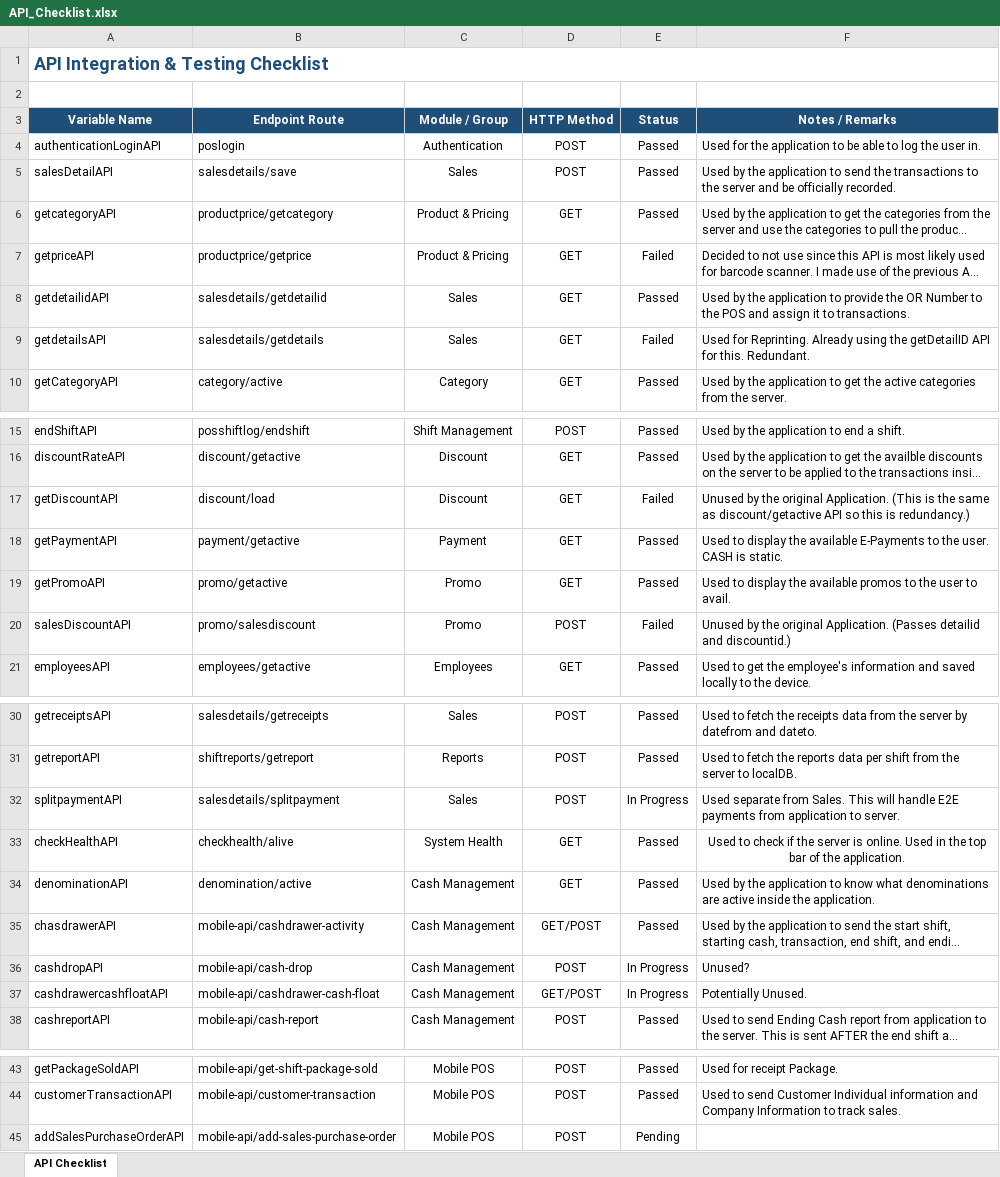
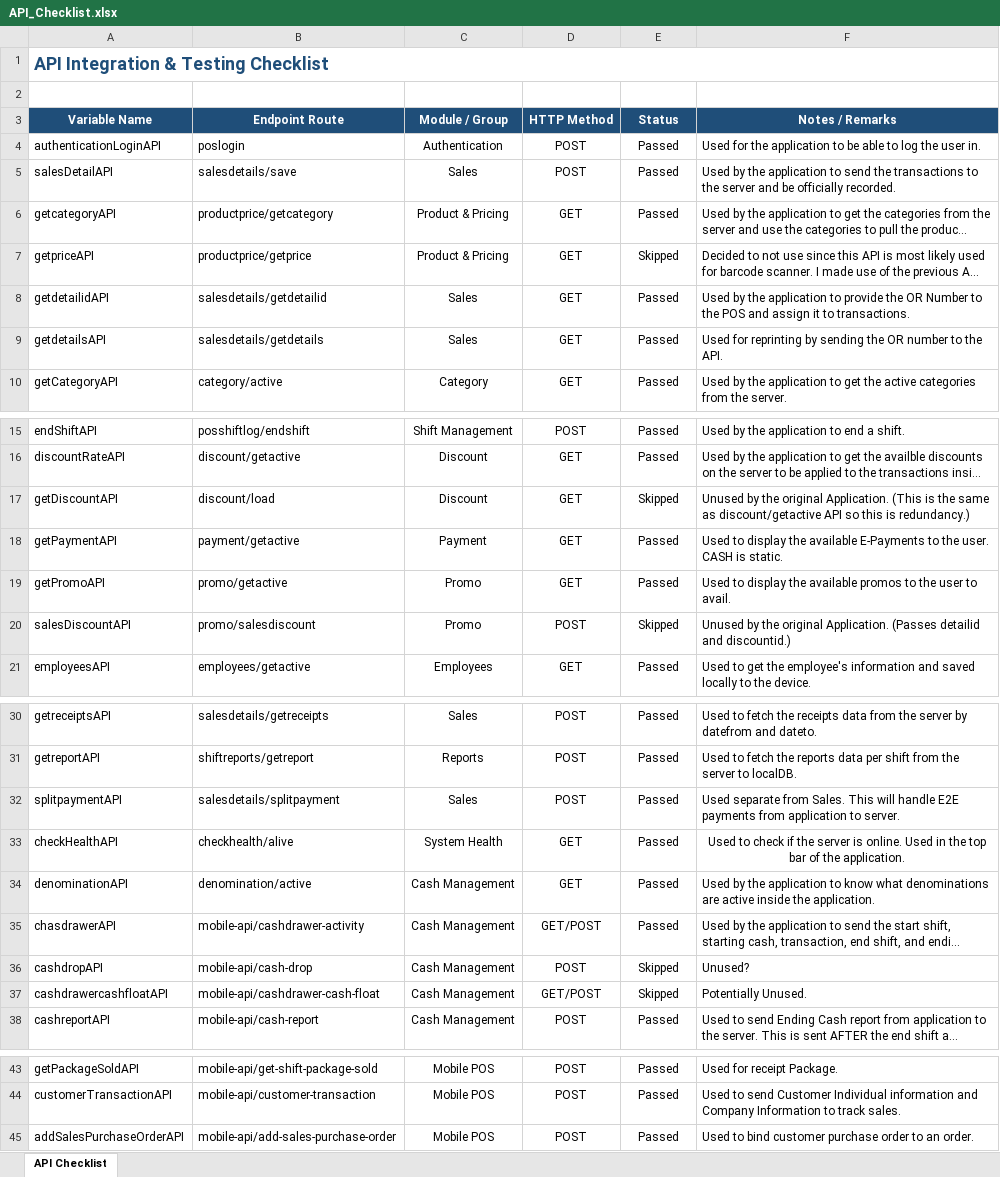
Before and after one commit to SilentCode1003/gpos-provantis, an Excel workbook: gpos_provantis/API_Checklist.xlsx, sheet API Checklist, drawn as a sheet; only a part is shown, gaps mark what is left out; long unchanged cells end in …; values as stored, in another font and other column widths than the file's, no borders; conditional formats not drawn; the diff names each change by its address in the sheet, - before the commit and + after, or states it on an @@ line.

```diff
--- a/gpos_provantis/API_Checklist.xlsx (sheet API Checklist)
+++ b/gpos_provantis/API_Checklist.xlsx (sheet API Checklist)
-E7 (Status): Failed
+E7 (Status): Skipped
-E9 (Status): Failed
+E9 (Status): Passed
-F9 (Notes / Remarks): Used for Reprinting. Already using the getDetailID API for this. Redundant.
+F9 (Notes / Remarks): Used for reprinting by sending the OR number to the API.
-E17 (Status): Failed
+E17 (Status): Skipped
-E20 (Status): Failed
+E20 (Status): Skipped
-E32 (Status): In Progress
+E32 (Status): Passed
-E36:E37 (Status): In Progress
+E36:E37 (Status): Skipped
-E45 (Status): Pending
+E45 (Status): Passed
-F45 (Notes / Remarks): (empty)
+F45 (Notes / Remarks): Used to bind customer purchase order to an order.
```
Also changed, not shown: 8 other files.
